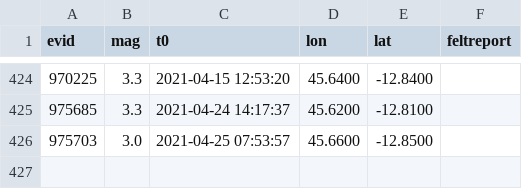
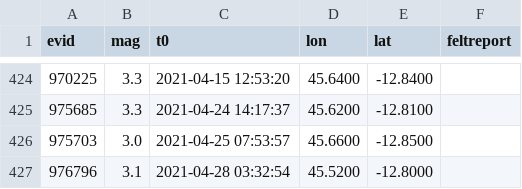
Before and after one commit to EMSC-CSEM/Earthquake_Sequence_Mayotte_2018_2021, a CSV file: mayotte_eq.csv, drawn as a sheet; only a part is shown, gaps mark what is left out; the diff names each change by its address in the sheet, - before the commit and + after, or states it on an @@ line.

Commit message:
missing data in April

```diff
--- a/mayotte_eq.csv
+++ b/mayotte_eq.csv
+row 427: 976796 | 3.1 | 2021-04-28 03:32:54 | 45.5200 | -12.8000
```
